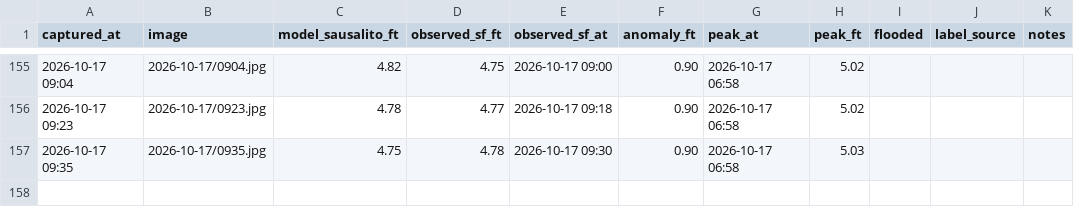
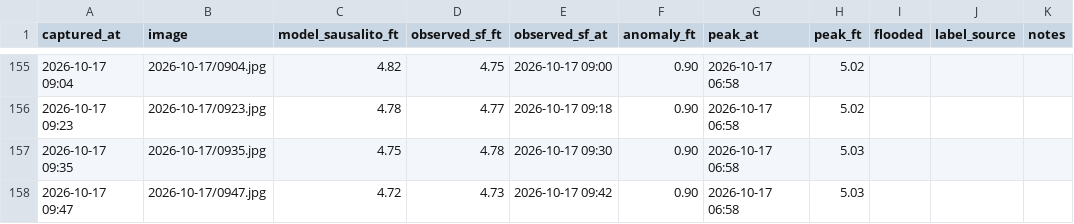
Before and after one commit to jacobpascalcoblentz/ggb-bot, a CSV file: log.csv, drawn as a sheet; only a part is shown, gaps mark what is left out; the diff names each change by its address in the sheet, - before the commit and + after, or states it on an @@ line.

```diff
--- a/log.csv
+++ b/log.csv
+row 158: 2026-10-17 09:47 | 2026-10-17/0947.jpg | 4.72 | 4.73 | 2026-10-17 09:42 | 0.90 | 2026-10-17 06:58 | 5.03
```
Also changed, not shown: 1 other file.
